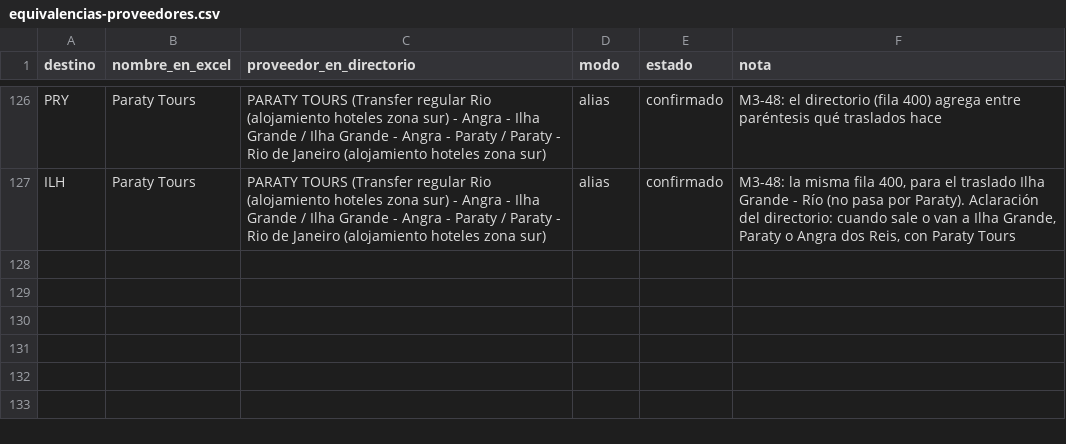
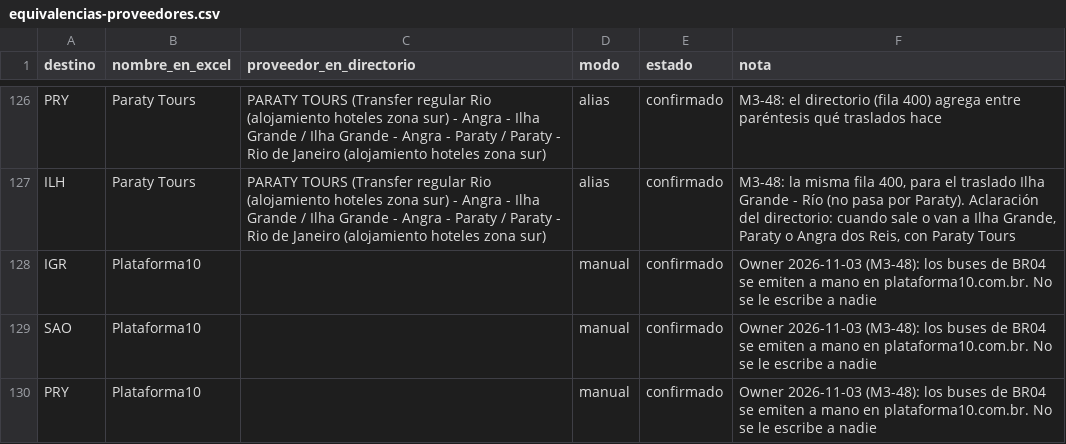
Before and after one commit to cristiancalomarde-dot/Automatizacion, a CSV file: data/equivalencias-proveedores.csv, drawn as a sheet; only a part is shown, gaps mark what is left out; the diff names each change by its address in the sheet, - before the commit and + after, or states it on an @@ line.

```diff
--- a/data/equivalencias-proveedores.csv
+++ b/data/equivalencias-proveedores.csv
+row 128: IGR | Plataforma10 |  | manual | confirmado | Owner 2026-11-03 (M3-48): los buses de BR04 se emiten a mano en plataforma10.com.br. No se le escribe a nadie
+row 129: SAO | Plataforma10 |  | manual | confirmado | Owner 2026-11-03 (M3-48): los buses de BR04 se emiten a mano en plataforma10.com.br. No se le escribe a nadie
+row 130: PRY | Plataforma10 |  | manual | confirmado | Owner 2026-11-03 (M3-48): los buses de BR04 se emiten a mano en plataforma10.com.br. No se le escribe a nadie
```
Also changed, not shown: data/puntos-de-encuentro.csv, data/tramos-con-proveedor.csv, 18 other files.
